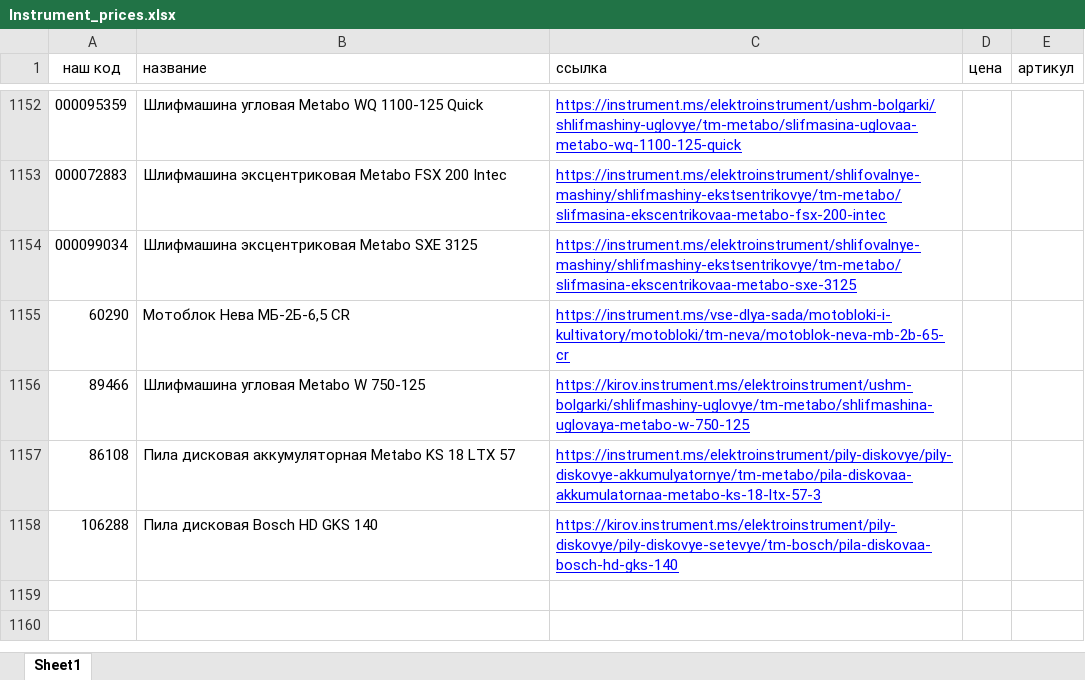
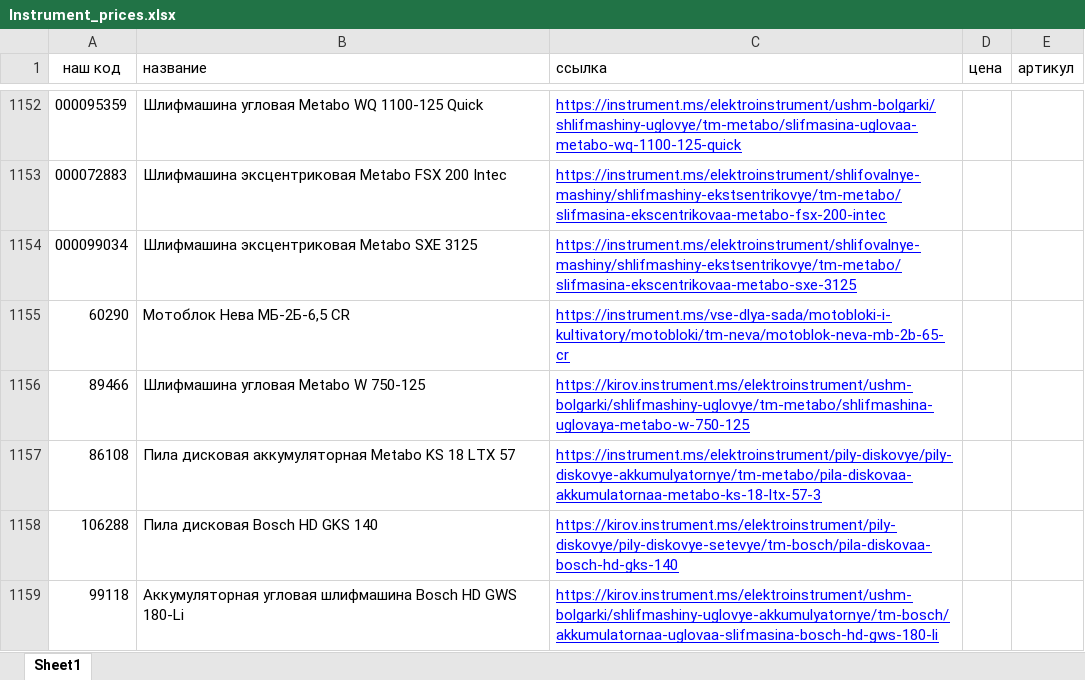
Before and after one commit to sushchikh/competitor_prices, an Excel workbook: data/Instrument_prices.xlsx, sheet Sheet1, drawn as a sheet; only a part is shown, gaps mark what is left out; values as stored, in another font and other column widths than the file's, no borders; conditional formats not drawn; the diff names each change by its address in the sheet, - before the commit and + after, or states it on an @@ line.

```diff
--- a/data/Instrument_prices.xlsx (sheet Sheet1)
+++ b/data/Instrument_prices.xlsx (sheet Sheet1)
+row 1159: 99118 | Аккумуляторная угловая шлифмашина Bosch HD GWS 180-Li | https://kirov.instrument.ms/elektroinstrument/ushm-bolgarki/shlifmashiny-uglovye-akkumulyatornye/tm-bosch/akkumulatornaa-uglovaa-slifmasina-bosch-hd-gws-180-li
```
Also changed, not shown: 2 other files.
